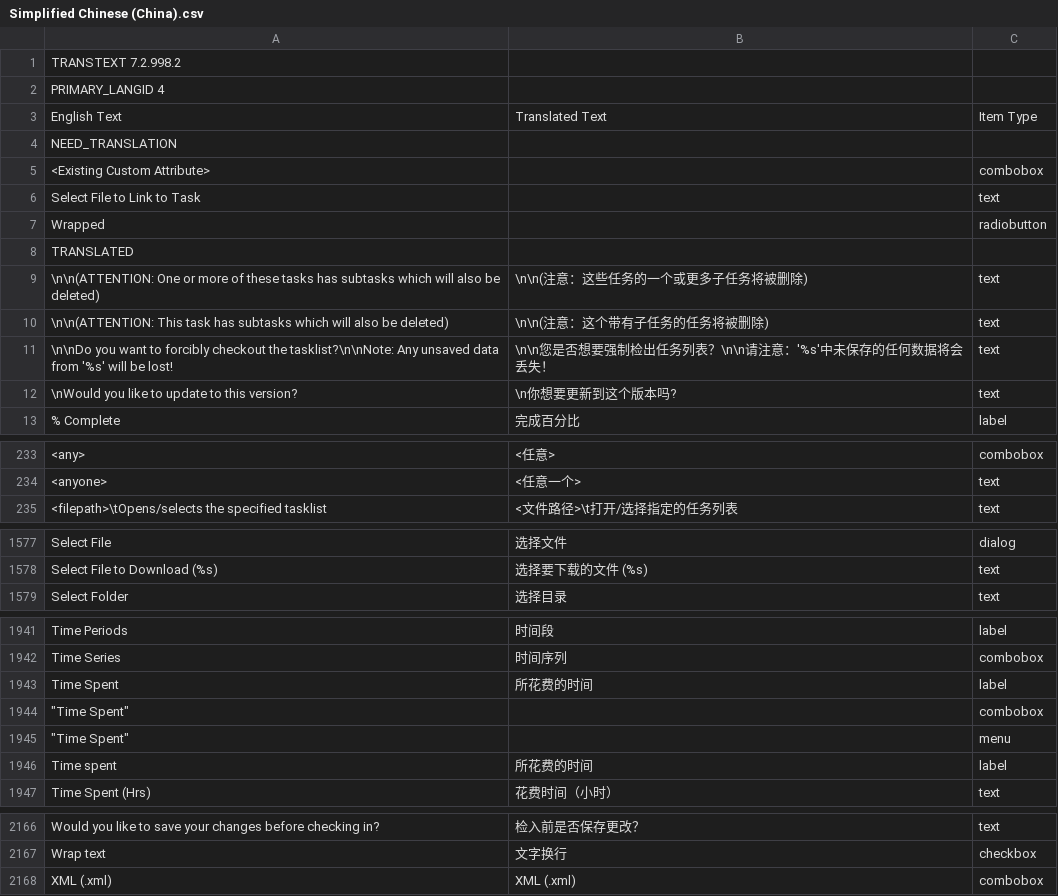
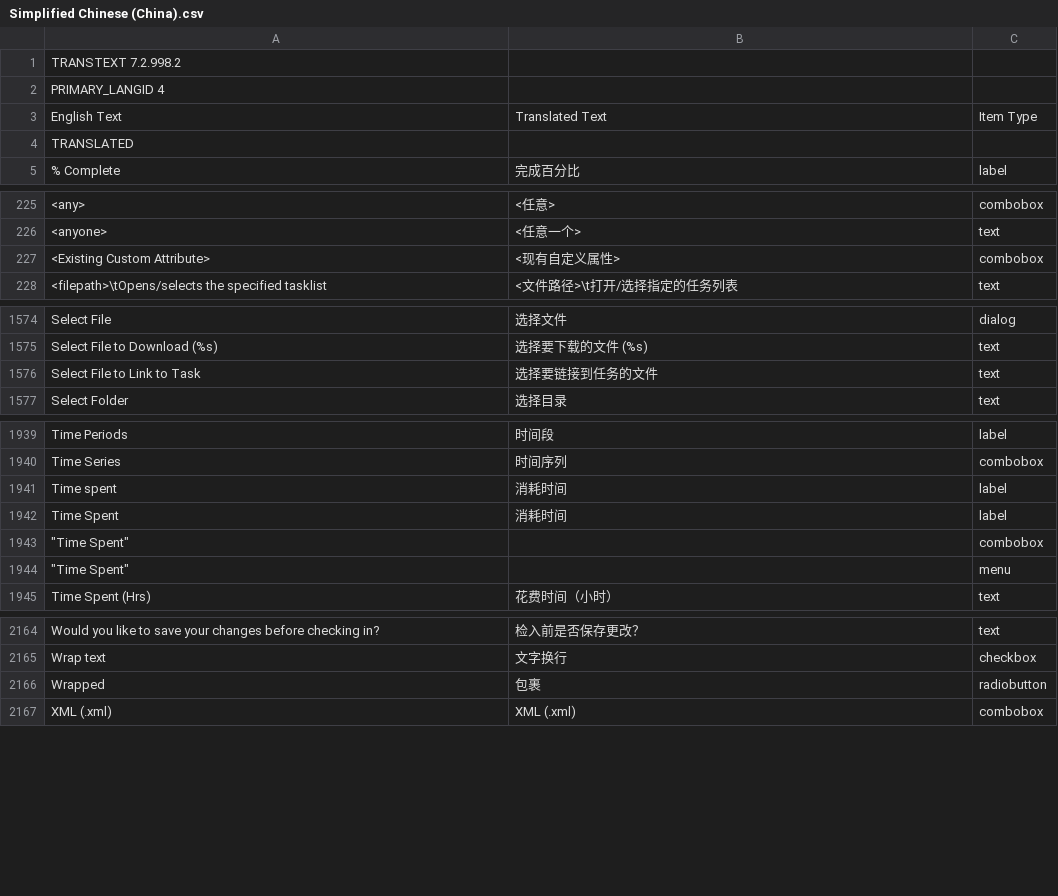
Before and after one commit to abstractspoon/ToDoList_Resources, a CSV file: Translations/Simplified Chinese (China).csv, drawn as a sheet; only a part is shown, gaps mark what is left out; the diff covers the shown part only.

Commit message:
Update Simplified Chinese (China).csv

```diff
--- a/Translations/Simplified Chinese (China).csv
+++ b/Translations/Simplified Chinese (China).csv
@@ -3,11 +3,3 @@ PRIMARY_LANGID 4
 English Text	Translated Text	Item Type
-NEED_TRANSLATION
-"<Existing Custom Attribute>"	""	"combobox"
-"Select File to Link to Task"	""	"text"
-"Wrapped"	""	"radiobutton"
 TRANSLATED
-"\n\n(ATTENTION: One or more of these tasks has subtasks which will also be deleted)"	"\n\n(注意：这些任务的一个或更多子任务将被删除)"	"text"
-"\n\n(ATTENTION: This task has subtasks which will also be deleted)"	"\n\n(注意：这个带有子任务的任务将被删除)"	"text"
-"\n\nDo you want to forcibly checkout the tasklist?\n\nNote: Any unsaved data from '%s' will be lost!"	"\n\n您是否想要强制检出任务列表？\n\n请注意：'%s'中未保存的任何数据将会丢失！"	"text"
-"\nWould you like to update to this version?"	"\n你想要更新到这个版本吗?"	"text"
 "% Complete"	"完成百分比"	"label"
@@ -234,2 +226,3 @@ TRANSLATED
 "<anyone>"	"<任意一个>"	"text"
+"<Existing Custom Attribute>"	"<现有自定义属性>"	"combobox"
 "<filepath>\tOpens/selects the specified tasklist"	"<文件路径>\t打开/选择指定的任务列表"	"text"
@@ -1578,2 +1575,3 @@ TRANSLATED
 "Select File to Download (%s)"	"选择要下载的文件 (%s)"	"text"
+"Select File to Link to Task"	"选择要链接到任务的文件"	"text"
 "Select Folder"	"选择目录"	"text"
@@ -1942,6 +1940,6 @@ TRANSLATED
 "Time Series"	"时间序列"	"combobox"
-"Time Spent"	"所花费的时间"	"label"
+"Time spent"	"消耗时间"	"label"
+"Time Spent"	"消耗时间"	"label"
   "Time Spent"	""	"combobox"
   "Time Spent"	""	"menu"
-"Time spent"	"所花费的时间"	"label"
 "Time Spent (Hrs)"	"花费时间（小时）"	"text"
@@ -2167,2 +2165,3 @@ TRANSLATED
 "Wrap text"	"文字换行"	"checkbox"
+"Wrapped"	"包裹"	"radiobutton"
 "XML (.xml)"	"XML (.xml)"	"combobox"
```
Also changed, not shown: 13 moved rows and 17 edited cells elsewhere in this file.
